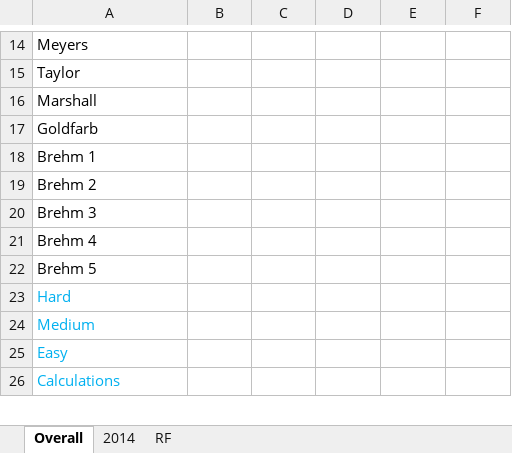
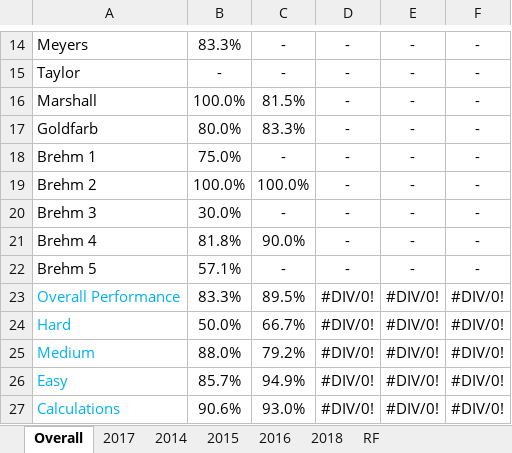
Before and after one commit to duneguy/Exam-Analysis, an Excel workbook: Data/Exam 7 - Exam Analysis.xlsx, sheet Overall, drawn as a sheet; only a part is shown, gaps mark what is left out; values as stored, in another font and other column widths than the file's, no borders; addresses are those after the commit; the diff covers the shown part only; the diff names each change by its address in the sheet, - before the commit and + after, or states it on an @@ line.

```diff
--- a/Data/Exam 7 - Exam Analysis.xlsx (sheet Overall)
+++ b/Data/Exam 7 - Exam Analysis.xlsx (sheet Overall)
+sheet tab: 2017
+sheet tab: 2015
+sheet tab: 2016
+sheet tab: 2018
-B14: (empty)
+B14: 83.3%
-C14:C15: (empty)
+C14:C15: -
-D14:D22: (empty)
+D14:D22: -
-E14:E22: (empty)
+E14:E22: -
-F14:F22: (empty)
+F14:F22: -
-B15: (empty)
+B15: -
-B16: (empty)
+B16: 100.0%
-C16: (empty)
+C16: 81.5%
-B17: (empty)
+B17: 80.0%
-C17: (empty)
+C17: 83.3%
-B18: (empty)
+B18: 75.0%
-C18: (empty)
+C18: -
-B19: (empty)
+B19: 100.0%
-C19: (empty)
+C19: 100.0%
-B20: (empty)
+B20: 30.0%
-C20: (empty)
+C20: -
-B21: (empty)
+B21: 81.8%
-C21: (empty)
+C21: 90.0%
-B22: (empty)
+B22: 57.1%
-C22: (empty)
+C22: -
+row 23: Overall Performance | 83.3% | 89.5% | #DIV/0! | #DIV/0! | #DIV/0!
-B24: (empty)
+B24: 50.0%
-C24: (empty)
+C24: 66.7%
-D24:D27: (empty)
+D24:D27: #DIV/0!
-E24:E27: (empty)
+E24:E27: #DIV/0!
-F24:F27: (empty)
+F24:F27: #DIV/0!
-B25: (empty)
+B25: 88.0%
-C25: (empty)
+C25: 79.2%
-B26: (empty)
+B26: 85.7%
-C26: (empty)
+C26: 94.9%
-B27: (empty)
+B27: 90.6%
-C27: (empty)
+C27: 93.0%
```
Also changed, not shown: 3 added rows, 3 removed rows, 55 edited cells and cell formats elsewhere in this sheet, sheet 2014.
